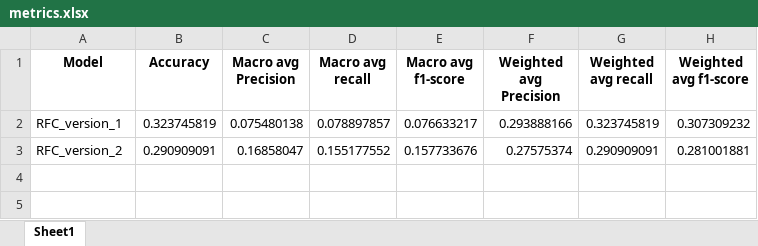
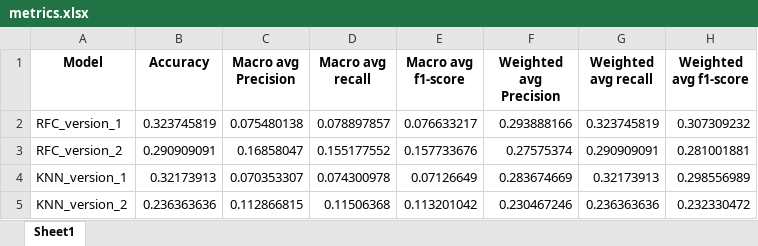
Before and after one commit to smlrdk/classification-crop-types, an Excel workbook: reports/metrics.xlsx, sheet Sheet1, drawn as a sheet; values as stored, in another font and other column widths than the file's, no borders; the diff names each change by its address in the sheet, - before the commit and + after, or states it on an @@ line.

```diff
--- a/reports/metrics.xlsx (sheet Sheet1)
+++ b/reports/metrics.xlsx (sheet Sheet1)
+row 4: KNN_version_1 | 0.32173913 | 0.070353307 | 0.074300978 | 0.07126649 | 0.283674669 | 0.32173913 | 0.298556989
+row 5: KNN_version_2 | 0.236363636 | 0.112866815 | 0.11506368 | 0.113201042 | 0.230467246 | 0.236363636 | 0.232330472
```
Also changed, not shown: 2 other files.
